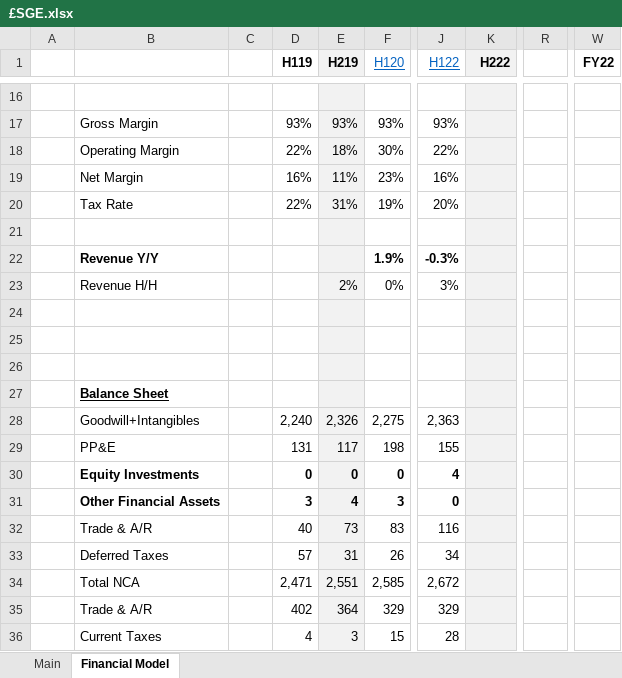
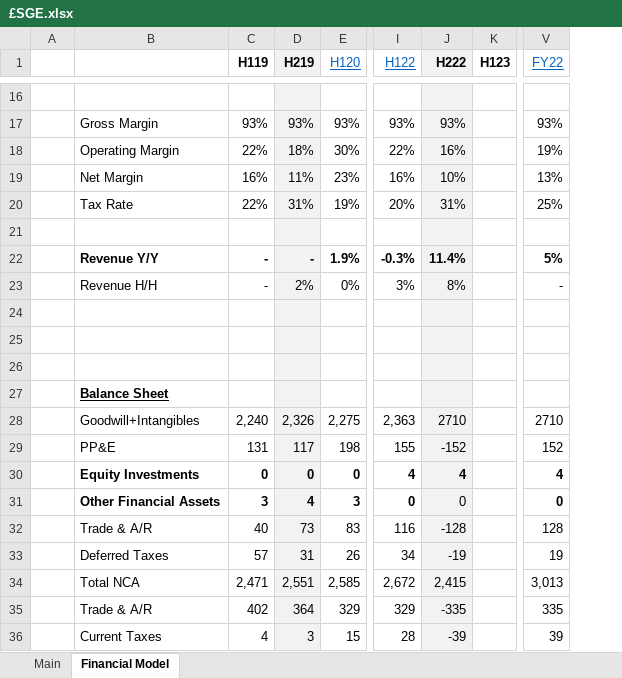
Before and after one commit to Charlie-Hill/Financial-Models, an Excel workbook: £SGE.xlsx, sheet Financial Model, drawn as a sheet; only a part is shown, gaps mark what is left out; values as stored, in another font and other column widths than the file's, no borders; charts and pictures not drawn; removed rows and columns are numbered as before the commit, all else as after; the diff covers the shown part only; the diff names each change by its address in the sheet, - before the commit and + after, or states it on an @@ line.

```diff
--- a/£SGE.xlsx (sheet Financial Model)
+++ b/£SGE.xlsx (sheet Financial Model)
-column C, empty
+column K (H123), empty
-column R, empty
@@ V1 bold: on → off, underline: off → on, text colour: black → #0563C1 @@
-J17 (H222): (empty)
+J17 (H222): 93%
-V17 (FY22): (empty)
+V17 (FY22): 93%
-J18 (H222): (empty)
+J18 (H222): 16%
-V18 (FY22): (empty)
+V18 (FY22): 19%
-J19 (H222): (empty)
+J19 (H222): 10%
-V19 (FY22): (empty)
+V19 (FY22): 13%
-J20 (H222): (empty)
+J20 (H222): 31%
-V20 (FY22): (empty)
+V20 (FY22): 25%
-C22:C23 (H119): (empty)
+C22:C23 (H119): -
-D22 (H219): (empty)
+D22 (H219): -
-J22 (H222): (empty)
+J22 (H222): 11.4%
-V22 (FY22): (empty)
+V22 (FY22): 5%
-J23 (H222): (empty)
+J23 (H222): 8%
-V23 (FY22): (empty)
+V23 (FY22): -
-J28 (H222): (empty)
+J28 (H222): 2710
-V28 (FY22): (empty)
+V28 (FY22): 2710
-J29 (H222): (empty)
+J29 (H222): -152
-V29 (FY22): (empty)
+V29 (FY22): 152
-J30 (H222): (empty)
+J30 (H222): 4
-V30 (FY22): (empty)
+V30 (FY22): 4
-J31 (H222): (empty)
+J31 (H222): 0
-V31 (FY22): (empty)
+V31 (FY22): 0
-J32 (H222): (empty)
+J32 (H222): -128
-V32 (FY22): (empty)
+V32 (FY22): 128
-J33 (H222): (empty)
+J33 (H222): -19
-V33 (FY22): (empty)
+V33 (FY22): 19
-J34 (H222): (empty)
+J34 (H222): 2,415
-V34 (FY22): (empty)
+V34 (FY22): 3,013
-J35 (H222): (empty)
+J35 (H222): -335
-V35 (FY22): (empty)
+V35 (FY22): 335
-J36 (H222): (empty)
+J36 (H222): -39
-V36 (FY22): (empty)
+V36 (FY22): 39
```
Also changed, not shown: 1 added row and 76 edited cells elsewhere in this sheet, sheet Main, formulas that keep their value, charts or pictures.
